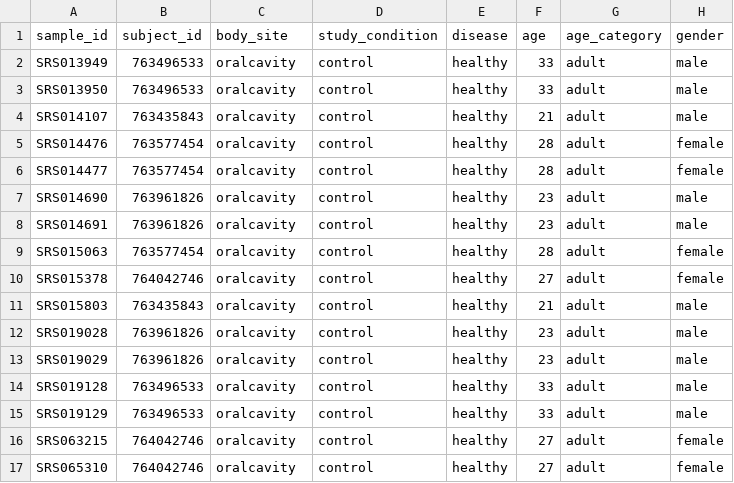
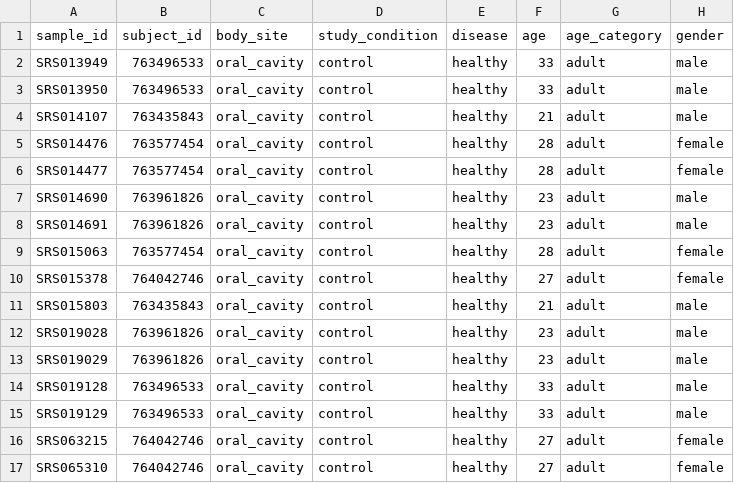
Before and after one commit to sdgamboa/MicrobiomeBenchmarkDataPrep, a TSV file: data/HMP_2012_WMS_gingival_sample_metadata.tsv, drawn as a sheet; only a part is shown; the diff names each change by its address in the sheet, - before the commit and + after, or states it on an @@ line.

```diff
--- a/data/HMP_2012_WMS_gingival_sample_metadata.tsv
+++ b/data/HMP_2012_WMS_gingival_sample_metadata.tsv
-C2:C17 (body_site): oralcavity
+C2:C17 (body_site): oral_cavity
```
Also changed, not shown: data/HMP_2012_16S_gingival_V13_sample_metadata.tsv, data/HMP_2012_16S_gingival_V35_sample_metadata.tsv, 5 other files.
